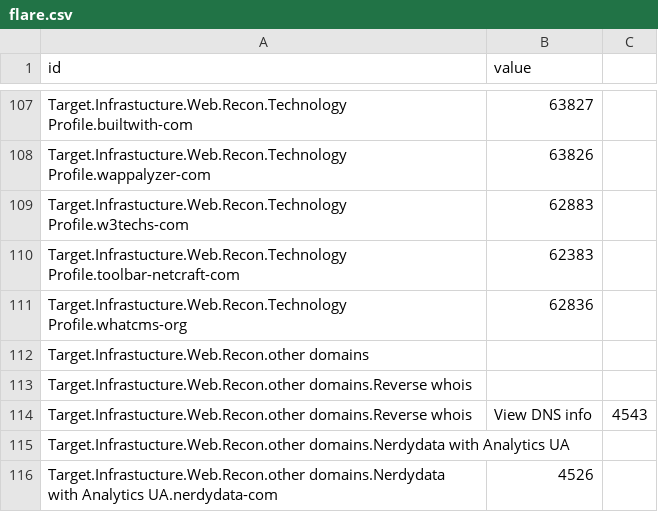
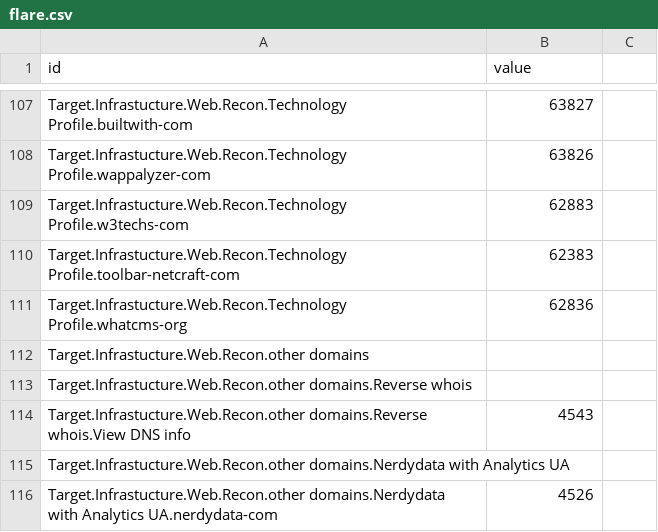
Before and after one commit to dynamicparallax/dynamicparallax.github.io, a CSV file: pages/flare.csv, drawn as a sheet; only a part is shown, gaps mark what is left out; removed rows and columns are numbered as before the commit, all else as after; the diff names each change by its address in the sheet, - before the commit and + after, or states it on an @@ line.

Commit message:
Update flare.csv

```diff
--- a/pages/flare.csv
+++ b/pages/flare.csv
-row 114: Target.Infrastucture.Web.Recon.other domains.Reverse whois | View DNS info | 4543
+row 114: Target.Infrastucture.Web.Recon.other domains.Reverse whois.View DNS info | 4543
```
